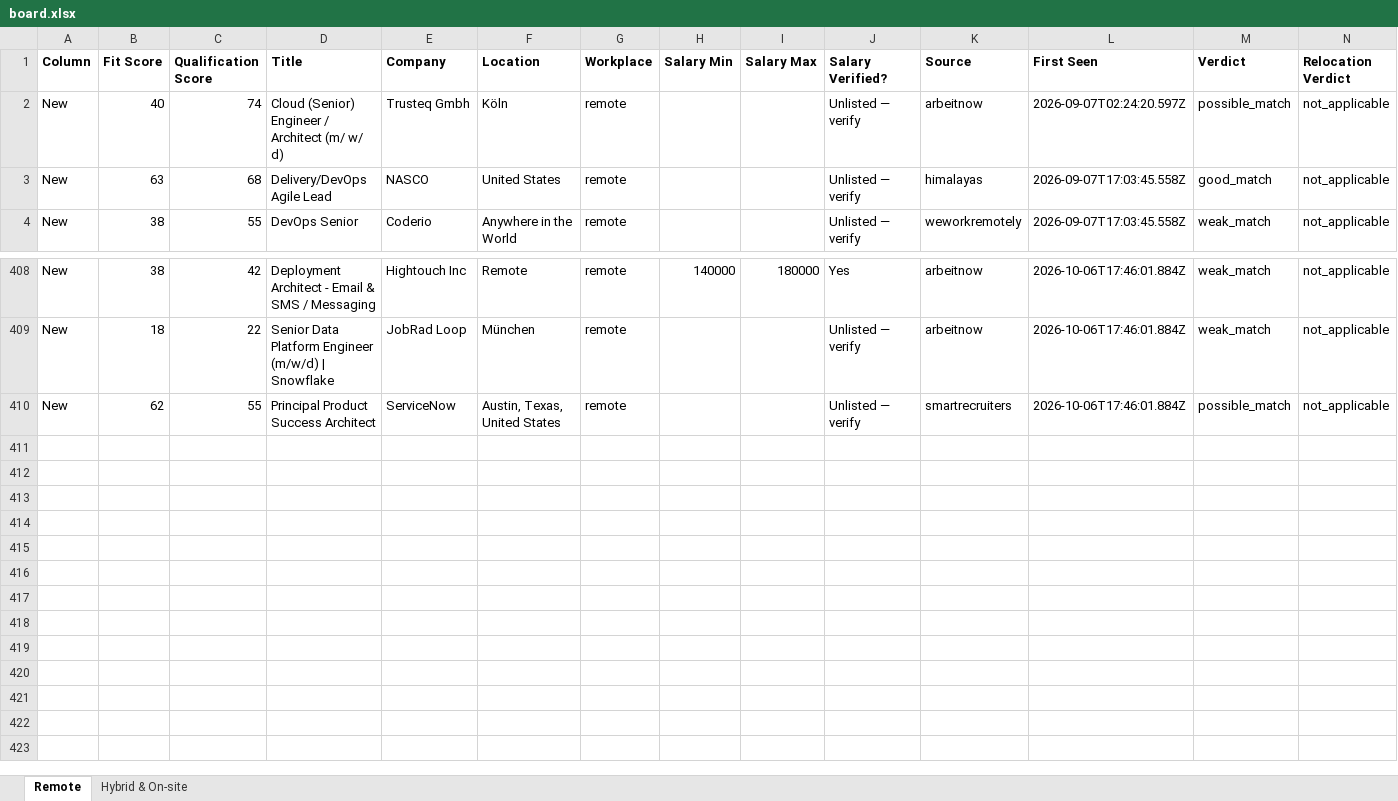
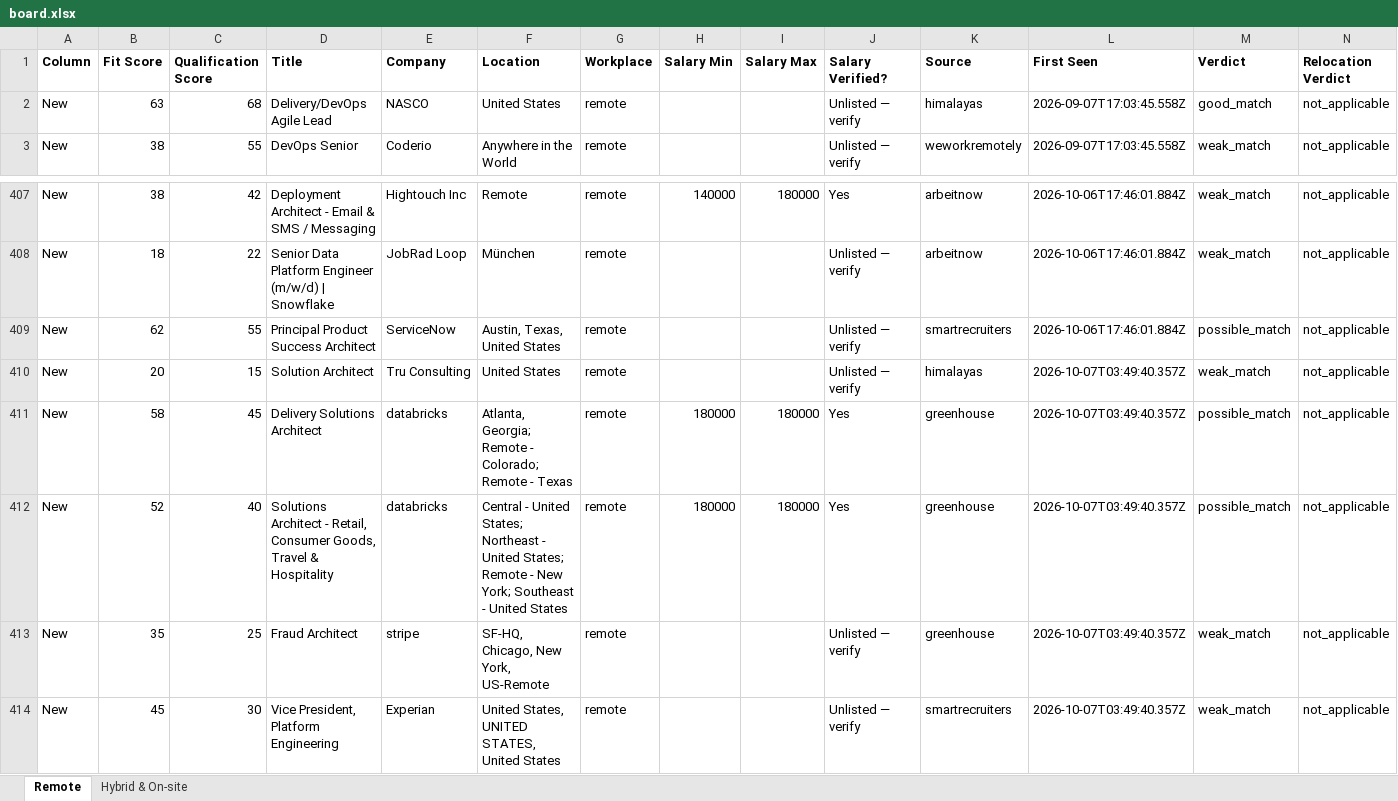
Before and after one commit to naijadamus/goodfela.com, an Excel workbook: hunt/board.xlsx, sheet Remote, drawn as a sheet; only a part is shown, gaps mark what is left out; values as stored, in another font and other column widths than the file's, no borders; removed rows and columns are numbered as before the commit, all else as after; rows hold the shown columns only; the diff names each change by its address in the sheet, - before the commit and + after, or states it on an @@ line.

```diff
--- a/hunt/board.xlsx (sheet Remote)
+++ b/hunt/board.xlsx (sheet Remote)
-row 2: New | 40 | 74 | Cloud (Senior) Engineer / Architect (m/ w/ d) | Trusteq Gmbh | Köln | remote |  |  | Unlisted — verify | arbeitnow | 2026-09-07T02:24:20.597Z | possible_match | not_applicable
+row 410: New | 20 | 15 | Solution Architect | Tru Consulting | United States | remote |  |  | Unlisted — verify | himalayas | 2026-10-07T03:49:40.357Z | weak_match | not_applicable
+row 411: New | 58 | 45 | Delivery Solutions Architect | databricks | Atlanta, Georgia; Remote - Colorado; Remote - Texas | remote | 180000 | 180000 | Yes | greenhouse | 2026-10-07T03:49:40.357Z | possible_match | not_applicable
+row 412: New | 52 | 40 | Solutions Architect - Retail, Consumer Goods, Travel & Hospitality | databricks | Central - United States; Northeast - United States; Remote - New York; Southeast - United States | remote | 180000 | 180000 | Yes | greenhouse | 2026-10-07T03:49:40.357Z | possible_match | not_applicable
+row 413: New | 35 | 25 | Fraud Architect | stripe | SF-HQ, Chicago, New York, US-Remote | remote |  |  | Unlisted — verify | greenhouse | 2026-10-07T03:49:40.357Z | weak_match | not_applicable
+row 414: New | 45 | 30 | Vice President, Platform Engineering | Experian | United States, UNITED STATES, United States | remote |  |  | Unlisted — verify | smartrecruiters | 2026-10-07T03:49:40.357Z | weak_match | not_applicable
```
Also changed, not shown: sheet Hybrid & On-site, 1 other file.
